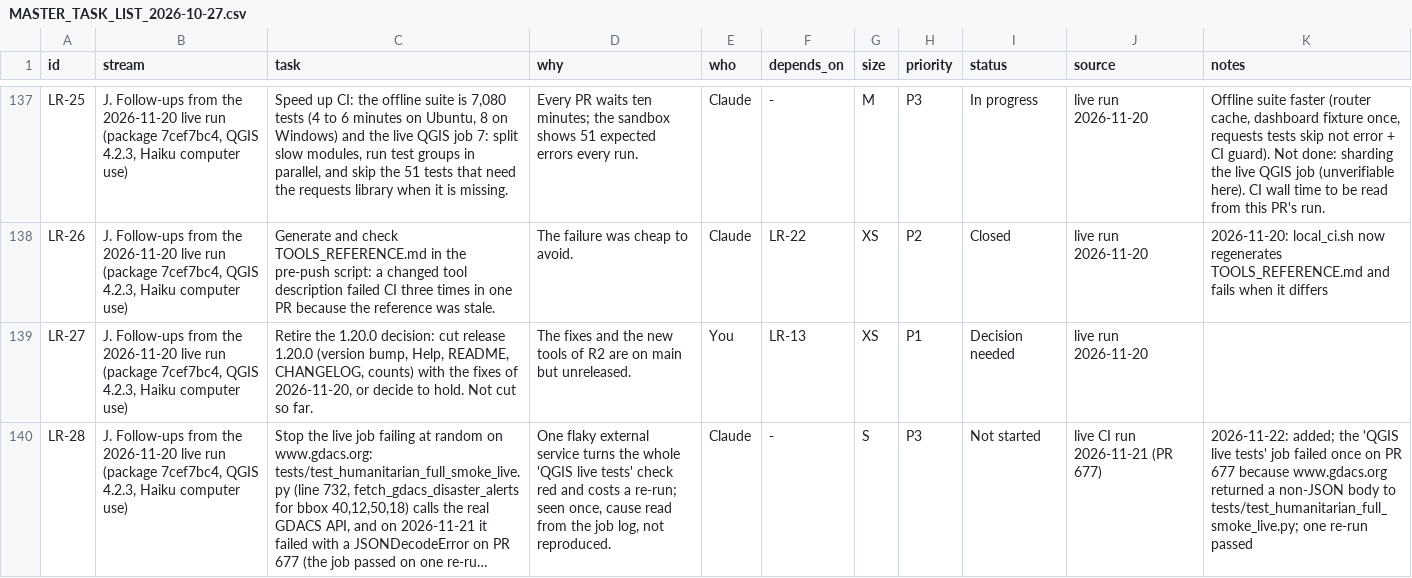
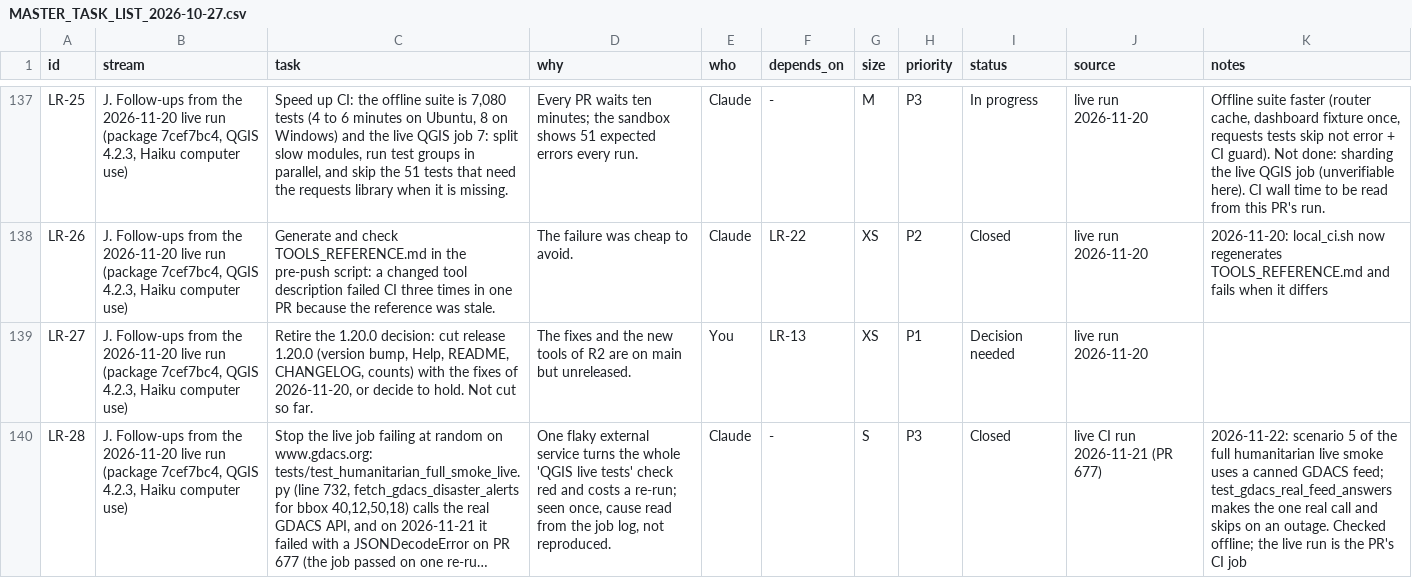
Before and after one commit to http-solution/cartogen-ai-qgis-plugin, a CSV file: docs/MASTER_TASK_LIST_2026-10-27.csv, drawn as a sheet; only a part is shown, gaps mark what is left out; long unchanged cells end in …; the diff names each change by its address in the sheet, - before the commit and + after, or states it on an @@ line.

```diff
--- a/docs/MASTER_TASK_LIST_2026-10-27.csv
+++ b/docs/MASTER_TASK_LIST_2026-10-27.csv
-I140 (status): Not started
+I140 (status): Closed
-K140 (notes): 2026-11-22: added; the 'QGIS live tests' job failed once on PR 677 because www.gdacs.org returned a non-JSON body to tests/test_humanitarian_full_smoke_live.py; one re-run passed
+K140 (notes): 2026-11-22: scenario 5 of the full humanitarian live smoke uses a canned GDACS feed; test_gdacs_real_feed_answers makes the one real call and skips on an outage. Checked offline; the live run is the PR's CI job
```
Also changed, not shown: 3 other files.
